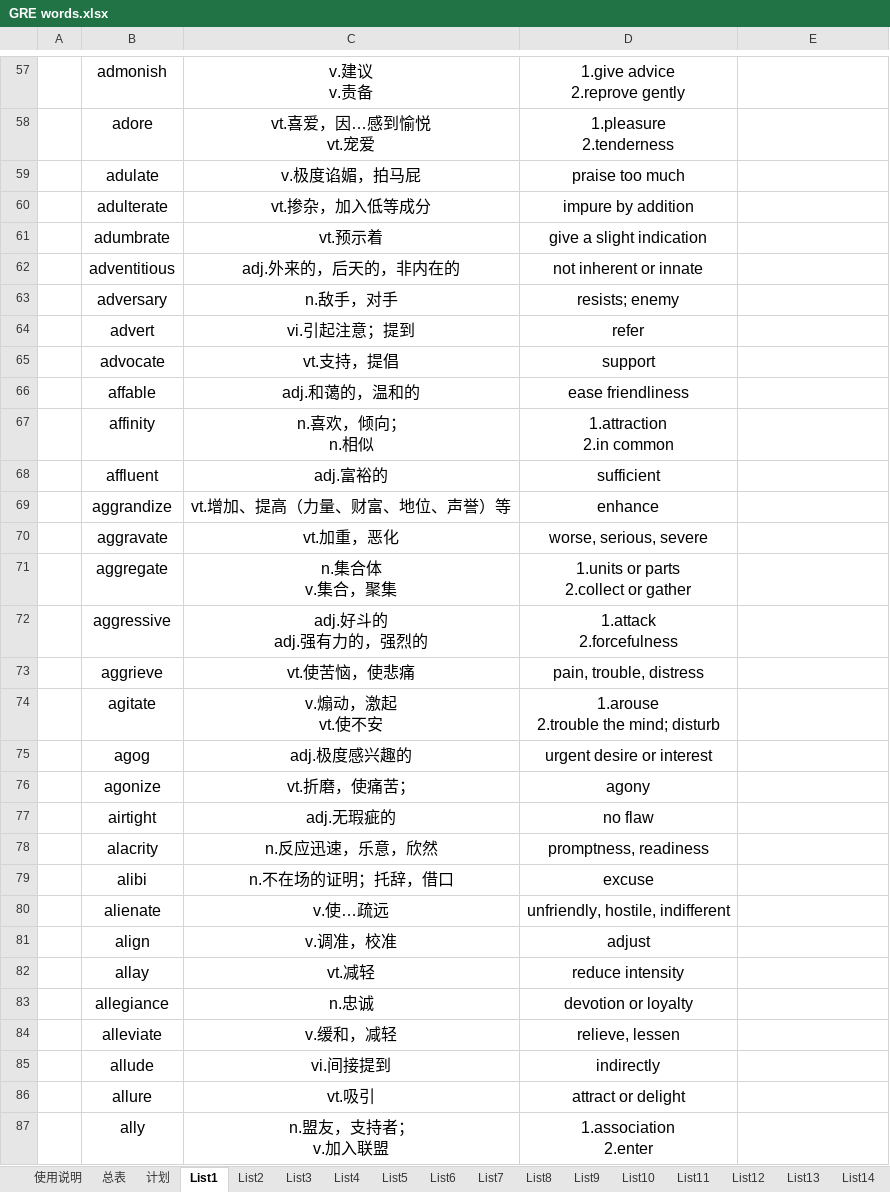
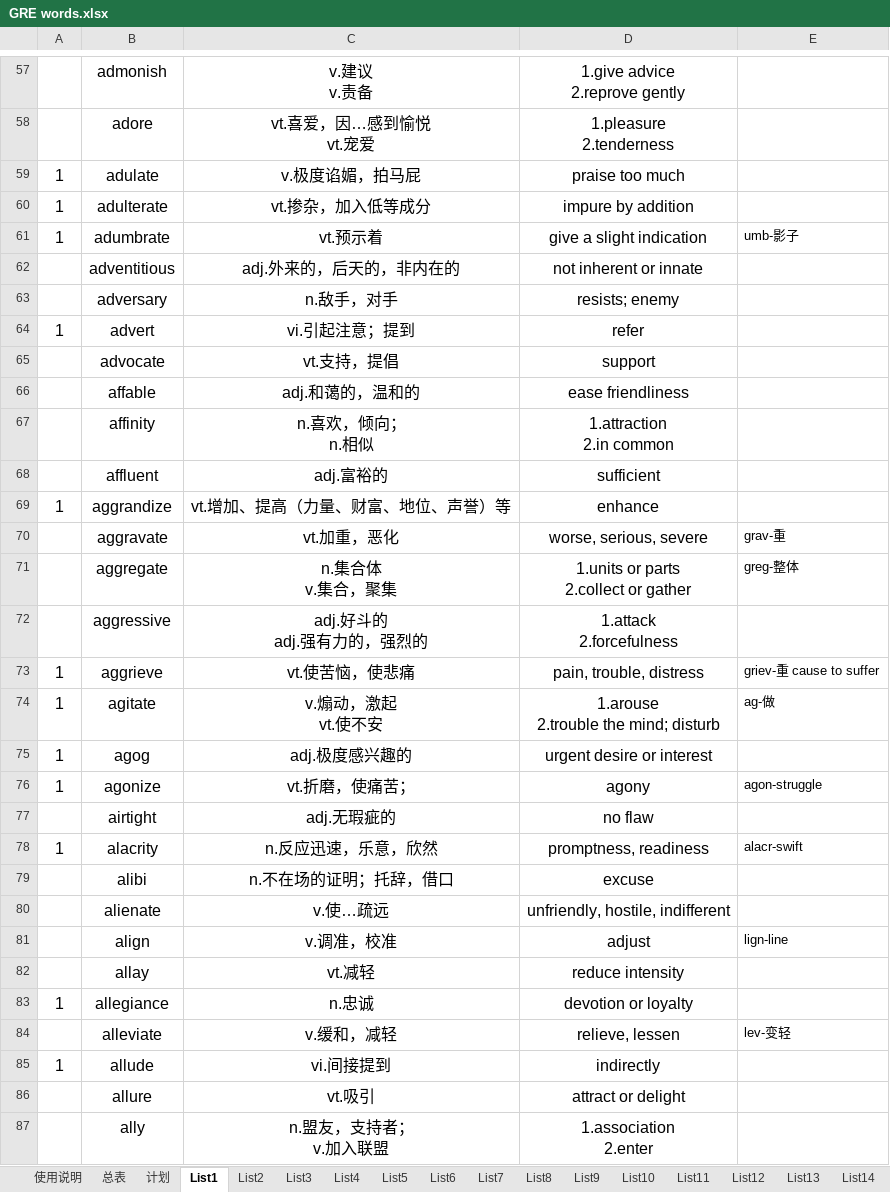
Before and after one commit to CodeYaCode/TOEFL, an Excel workbook: GRE words.xlsx, sheet List1, drawn as a sheet; only a part is shown, gaps mark what is left out; values as stored, in another font and other column widths than the file's, no borders; the diff covers the shown part only; the diff names each change by its address in the sheet, - before the commit and + after, or states it on an @@ line.

Commit message:
day 0.5

```diff
--- a/GRE words.xlsx (sheet List1)
+++ b/GRE words.xlsx (sheet List1)
-A59:A61: (empty)
+A59:A61: 1
-E61: (empty)
+E61: umb-影子
-A64: (empty)
+A64: 1
-A69: (empty)
+A69: 1
-E70: (empty)
+E70: grav-重
-E71: (empty)
+E71: greg-整体
-A73:A76: (empty)
+A73:A76: 1
-E73: (empty)
+E73: griev-重 cause to suffer
-E74: (empty)
+E74: ag-做
-E76: (empty)
+E76: agon-struggle
-A78: (empty)
+A78: 1
-E78: (empty)
+E78: alacr-swift
-E81: (empty)
+E81: lign-line
-A83: (empty)
+A83: 1
-E84: (empty)
+E84: lev-变轻
-A85: (empty)
+A85: 1
```
Also changed, not shown: 24 edited cells elsewhere in this sheet.
